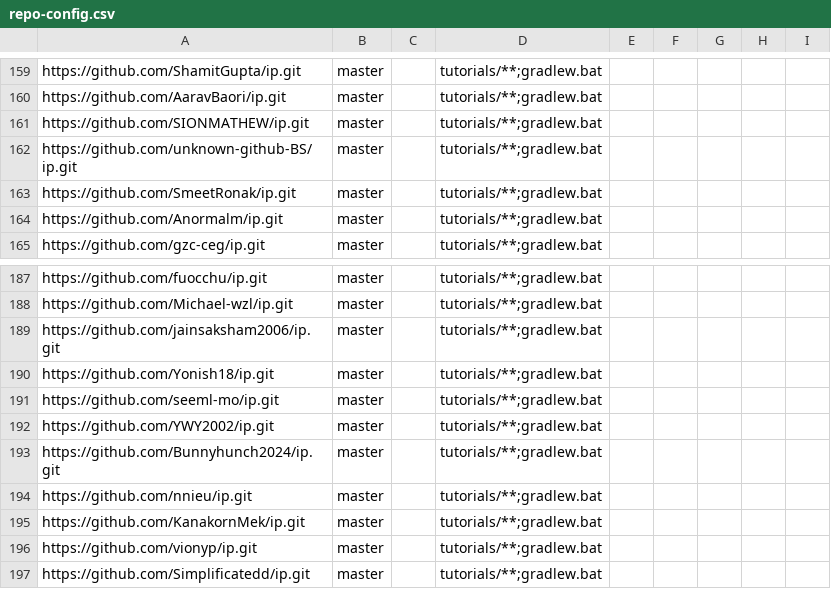
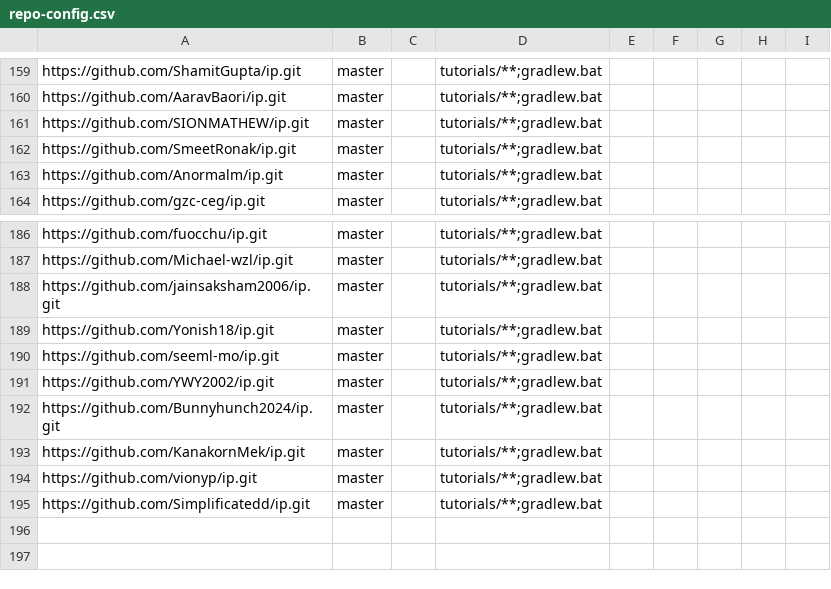
Before and after one commit to NUS-CS2113-AY2526-S2/ip-dashboard, a CSV file: config/repo-config.csv, drawn as a sheet; only a part is shown, gaps mark what is left out; the diff names each change by its address in the sheet, - before the commit and + after, or states it on an @@ line.

```diff
--- a/config/repo-config.csv
+++ b/config/repo-config.csv
-row 162: https://github.com/unknown-github-BS/ip.git | master |  | tutorials/**;gradlew.bat
-row 194: https://github.com/nnieu/ip.git | master |  | tutorials/**;gradlew.bat
```
Also changed, not shown: config/author-config.csv.
